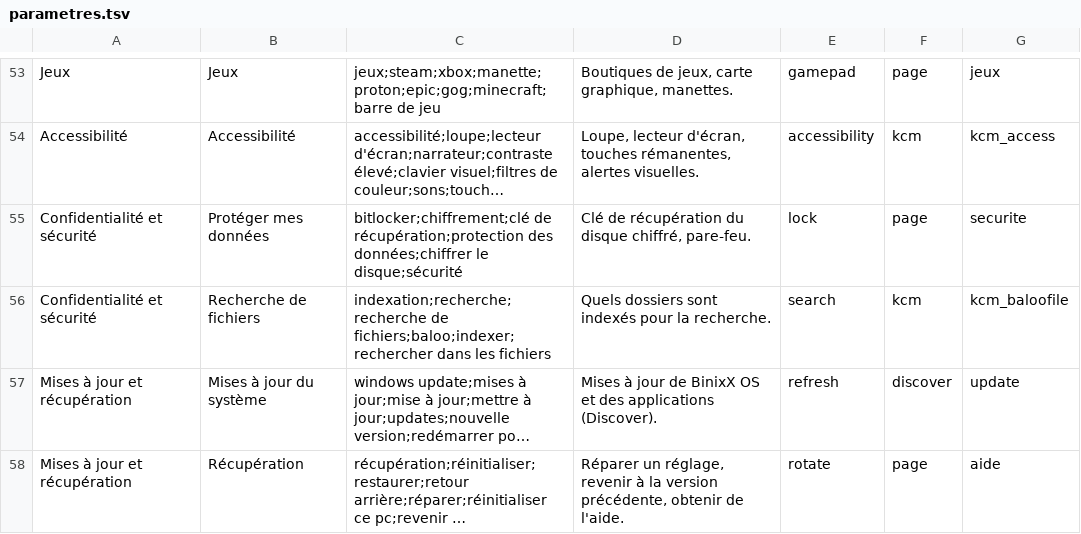
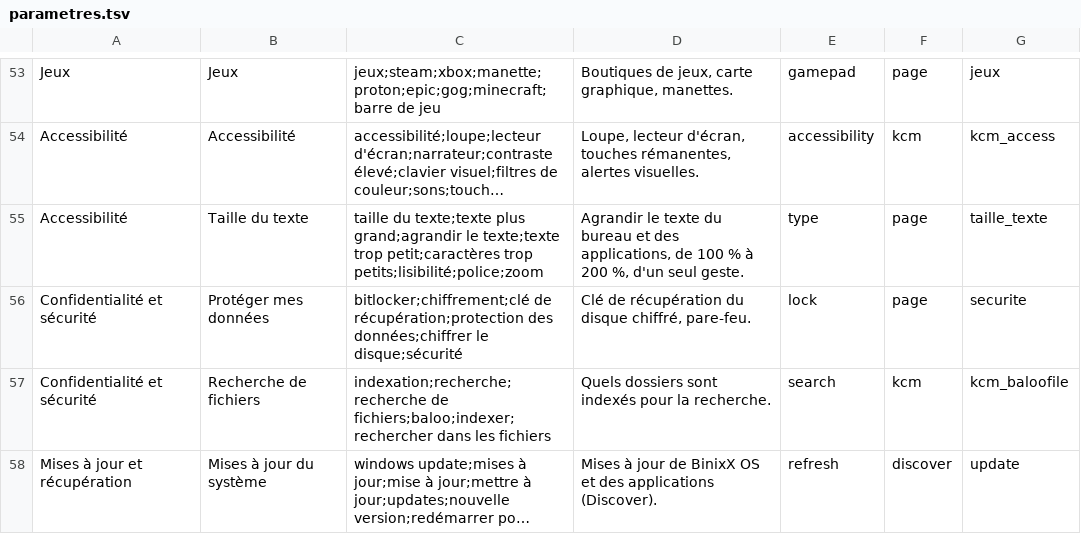
Before and after one commit to Nic69Han/BinixX-OS, a TSV file: system_files/usr/share/binixx/parametres/parametres.tsv, drawn as a sheet; only a part is shown, gaps mark what is left out; the shorter side is filled out with more unchanged rows; long unchanged cells end in …; the diff names each change by its address in the sheet, - before the commit and + after, or states it on an @@ line.

```diff
--- a/system_files/usr/share/binixx/parametres/parametres.tsv
+++ b/system_files/usr/share/binixx/parametres/parametres.tsv
+row 55: Accessibilité | Taille du texte | taille du texte;texte plus grand;agrandir le texte;texte trop petit;caractères trop petits;lisibilité;police;zoom | Agrandir le texte du bureau et des applications, de 100 % à 200 %, d'un seul geste. | type | page | taille_texte
```
Also changed, not shown: 9 other files.
